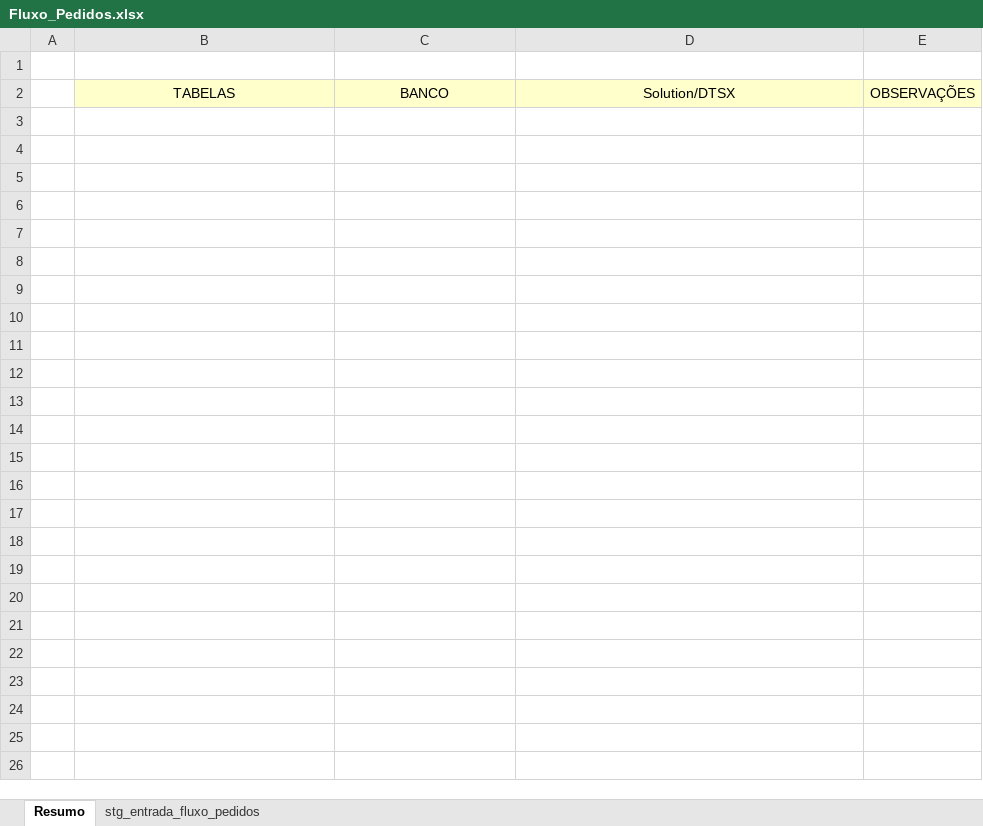
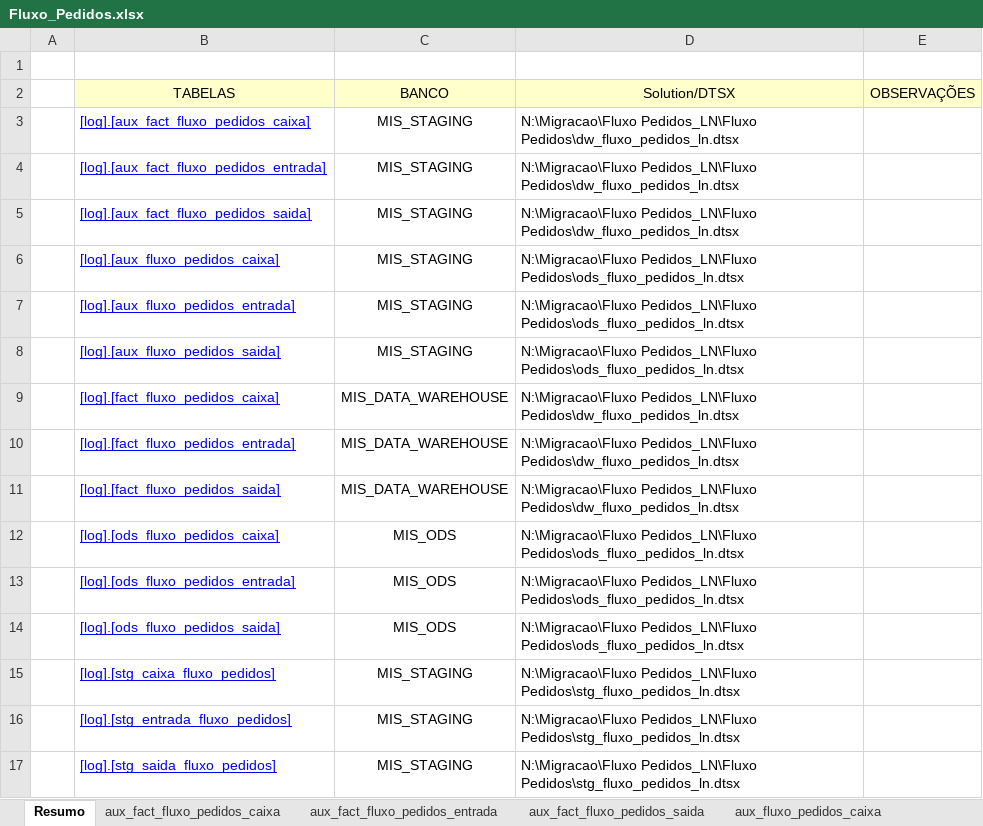
Before and after one commit to patricknaka/Nova, an Excel workbook: Documentação/Planilhas/Layouts/Fluxo_Pedidos.xlsx, sheet Resumo, drawn as a sheet; values as stored, in another font and other column widths than the file's, no borders; the diff names each change by its address in the sheet, - before the commit and + after, or states it on an @@ line.

```diff
--- a/Documentação/Planilhas/Layouts/Fluxo_Pedidos.xlsx (sheet Resumo)
+++ b/Documentação/Planilhas/Layouts/Fluxo_Pedidos.xlsx (sheet Resumo)
+sheet tab: aux_fact_fluxo_pedidos_caixa
+sheet tab: aux_fact_fluxo_pedidos_entrada
+sheet tab: aux_fact_fluxo_pedidos_saida
+sheet tab: aux_fluxo_pedidos_caixa
+row 3:  | [log].[aux_fact_fluxo_pedidos_caixa] | MIS_STAGING | N:\Migracao\Fluxo Pedidos_LN\Fluxo Pedidos\dw_fluxo_pedidos_ln.dtsx
+row 4:  | [log].[aux_fact_fluxo_pedidos_entrada] | MIS_STAGING | N:\Migracao\Fluxo Pedidos_LN\Fluxo Pedidos\dw_fluxo_pedidos_ln.dtsx
+row 5:  | [log].[aux_fact_fluxo_pedidos_saida] | MIS_STAGING | N:\Migracao\Fluxo Pedidos_LN\Fluxo Pedidos\dw_fluxo_pedidos_ln.dtsx
+row 6:  | [log].[aux_fluxo_pedidos_caixa] | MIS_STAGING | N:\Migracao\Fluxo Pedidos_LN\Fluxo Pedidos\ods_fluxo_pedidos_ln.dtsx
+row 7:  | [log].[aux_fluxo_pedidos_entrada] | MIS_STAGING | N:\Migracao\Fluxo Pedidos_LN\Fluxo Pedidos\ods_fluxo_pedidos_ln.dtsx
+row 8:  | [log].[aux_fluxo_pedidos_saida] | MIS_STAGING | N:\Migracao\Fluxo Pedidos_LN\Fluxo Pedidos\ods_fluxo_pedidos_ln.dtsx
+row 9:  | [log].[fact_fluxo_pedidos_caixa] | MIS_DATA_WAREHOUSE | N:\Migracao\Fluxo Pedidos_LN\Fluxo Pedidos\dw_fluxo_pedidos_ln.dtsx
+row 10:  | [log].[fact_fluxo_pedidos_entrada] | MIS_DATA_WAREHOUSE | N:\Migracao\Fluxo Pedidos_LN\Fluxo Pedidos\dw_fluxo_pedidos_ln.dtsx
+row 11:  | [log].[fact_fluxo_pedidos_saida] | MIS_DATA_WAREHOUSE | N:\Migracao\Fluxo Pedidos_LN\Fluxo Pedidos\dw_fluxo_pedidos_ln.dtsx
+row 12:  | [log].[ods_fluxo_pedidos_caixa] | MIS_ODS | N:\Migracao\Fluxo Pedidos_LN\Fluxo Pedidos\ods_fluxo_pedidos_ln.dtsx
+row 13:  | [log].[ods_fluxo_pedidos_entrada] | MIS_ODS | N:\Migracao\Fluxo Pedidos_LN\Fluxo Pedidos\ods_fluxo_pedidos_ln.dtsx
+row 14:  | [log].[ods_fluxo_pedidos_saida] | MIS_ODS | N:\Migracao\Fluxo Pedidos_LN\Fluxo Pedidos\ods_fluxo_pedidos_ln.dtsx
+row 15:  | [log].[stg_caixa_fluxo_pedidos] | MIS_STAGING | N:\Migracao\Fluxo Pedidos_LN\Fluxo Pedidos\stg_fluxo_pedidos_ln.dtsx
+row 16:  | [log].[stg_entrada_fluxo_pedidos] | MIS_STAGING | N:\Migracao\Fluxo Pedidos_LN\Fluxo Pedidos\stg_fluxo_pedidos_ln.dtsx
+row 17:  | [log].[stg_saida_fluxo_pedidos] | MIS_STAGING | N:\Migracao\Fluxo Pedidos_LN\Fluxo Pedidos\stg_fluxo_pedidos_ln.dtsx
```
Also changed, not shown: sheet stg_entrada_fluxo_pedidos, other sheet tabs, charts or pictures, Documentação/Planilhas/Mapeamento Stage LN.xlsx, 3 other files.
